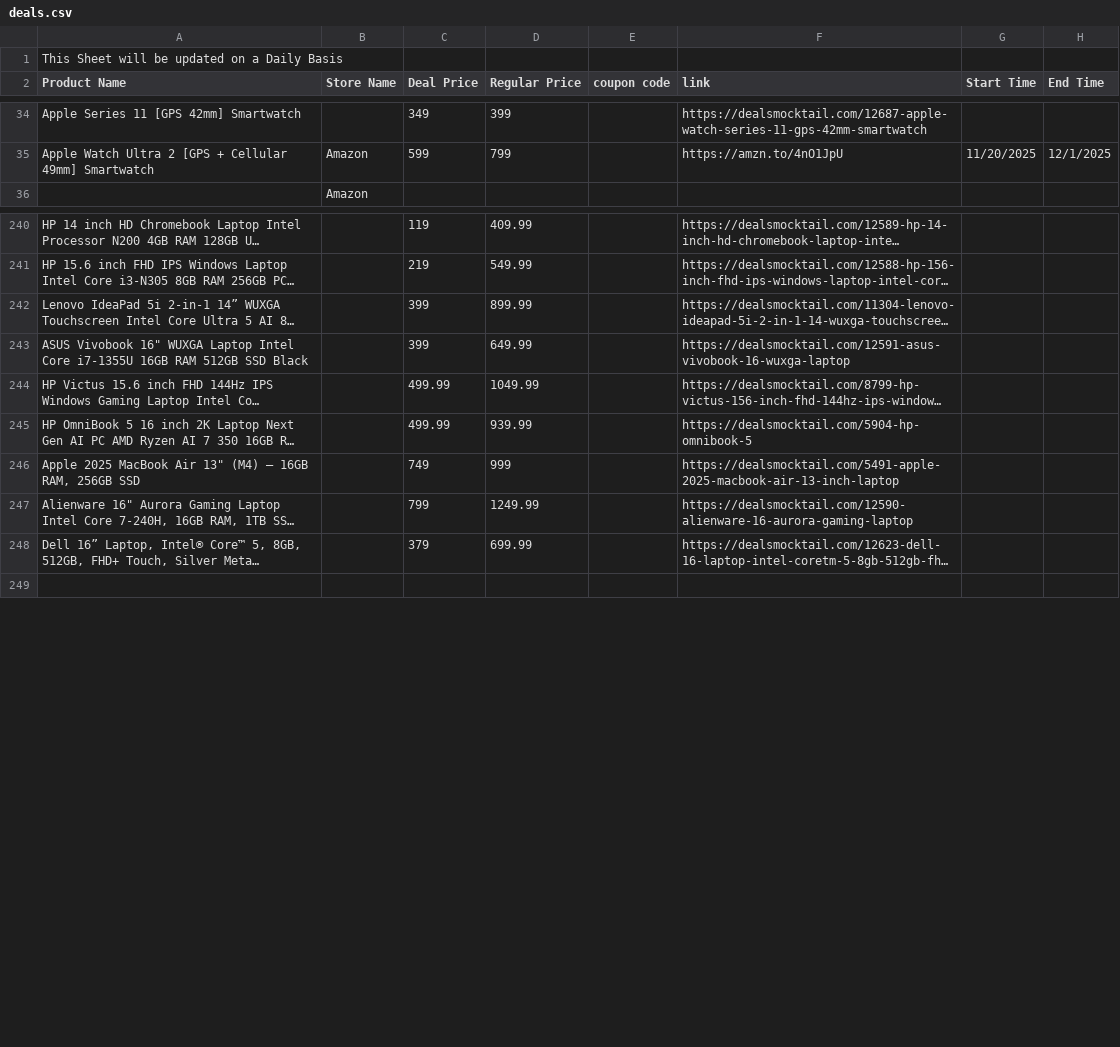
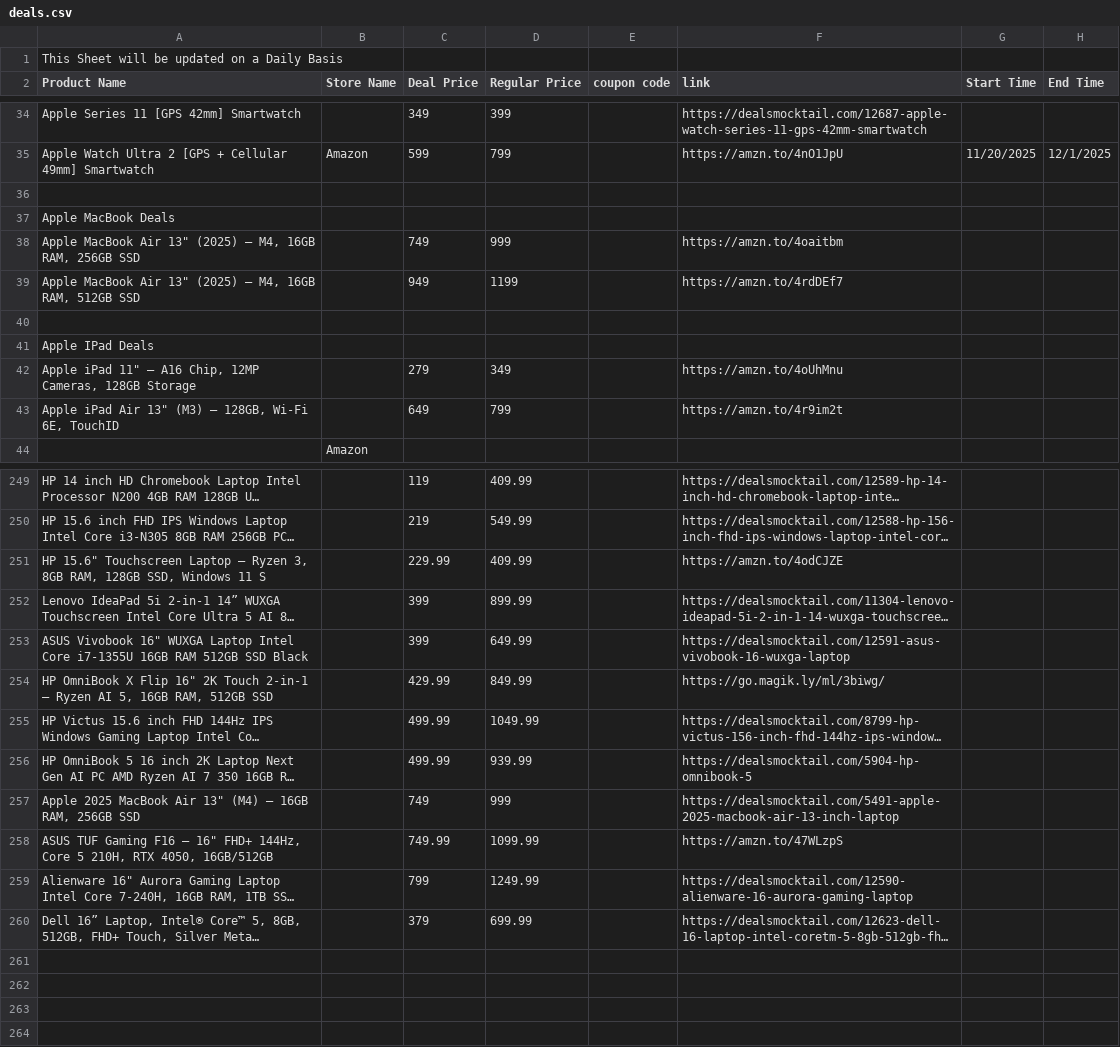
Before and after one commit to Yashwanth9394/shopping-deals-app, a CSV file: deals.csv, drawn as a sheet; only a part is shown, gaps mark what is left out; long unchanged cells end in …; the diff covers the shown part only; the diff names each change by its address in the sheet, - before the commit and + after, or states it on an @@ line.

```diff
--- a/deals.csv
+++ b/deals.csv
+row 36: (empty)
+row 37: Apple MacBook Deals
+row 38: Apple MacBook Air 13" (2025) – M4, 16GB RAM, 256GB SSD |  | 749 | 999 |  | https://amzn.to/4oaitbm
+row 39: Apple MacBook Air 13" (2025) – M4, 16GB RAM, 512GB SSD |  | 949 | 1199 |  | https://amzn.to/4rdDEf7
+row 40: (empty)
+row 41: Apple IPad Deals
+row 42: Apple iPad 11" – A16 Chip, 12MP Cameras, 128GB Storage |  | 279 | 349 |  | https://amzn.to/4oUhMnu
+row 43: Apple iPad Air 13" (M3) – 128GB, Wi-Fi 6E, TouchID |  | 649 | 799 |  | https://amzn.to/4r9im2t
+row 251: HP 15.6" Touchscreen Laptop – Ryzen 3, 8GB RAM, 128GB SSD, Windows 11 S |  | 229.99 | 409.99 |  | https://amzn.to/4odCJZE
+row 254: HP OmniBook X Flip 16" 2K Touch 2-in-1 – Ryzen AI 5, 16GB RAM, 512GB SSD |  | 429.99 | 849.99 |  | https://go.magik.ly/ml/3biwg/
+row 258: ASUS TUF Gaming F16 – 16" FHD+ 144Hz, Core 5 210H, RTX 4050, 16GB/512GB |  | 749.99 | 1099.99 |  | https://amzn.to/47WLzpS
+row 261: (empty)
+row 262: (empty)
+row 263: (empty)
```
Also changed, not shown: 43 added rows and 8 edited cells elsewhere in this file.
